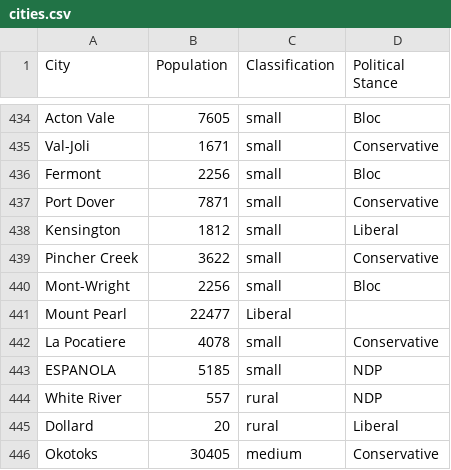
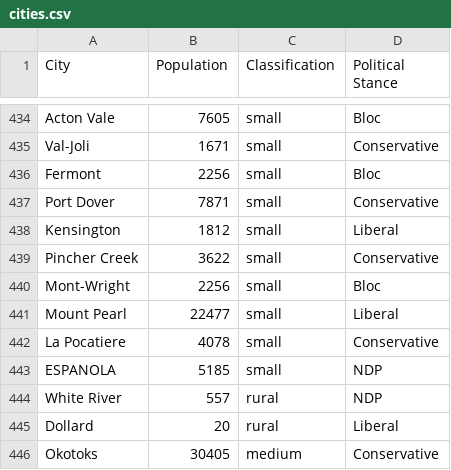
Before and after one commit to GonaRahmaniani/GenderBias, a CSV file: GeoPolitical/cities.csv, drawn as a sheet; only a part is shown, gaps mark what is left out.

Commit message:
Update cities.csv

```diff
--- a/GeoPolitical/cities.csv
+++ b/GeoPolitical/cities.csv
@@ -440,3 +440,3 @@ Pincher Creek,3622,small,Conservative
 Mont-Wright,2256,small,Bloc
-Mount Pearl,22477,Liberal
+Mount Pearl,22477,small,Liberal
 La Pocatiere,4078,small,Conservative
```
